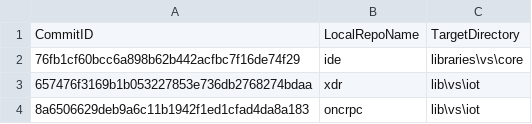
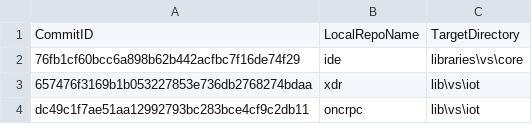
Before and after one commit to ATECoder/dn.onc.rpc, a CSV file: ExternalReposCommits.csv, drawn as a sheet.

```diff
--- a/ExternalReposCommits.csv
+++ b/ExternalReposCommits.csv
@@ -3,2 +3,2 @@ CommitID,LocalRepoName,TargetDirectory
 657476f3169b1b053227853e736db2768274bdaa,xdr,lib\vs\iot
-8a6506629deb9a6c11b1942f1ed1cfad4da8a183,oncrpc,lib\vs\iot
+dc49c1f7ae51aa12992793bc283bce4cf9c2db11,oncrpc,lib\vs\iot
```
Also changed, not shown: 9 other files.
